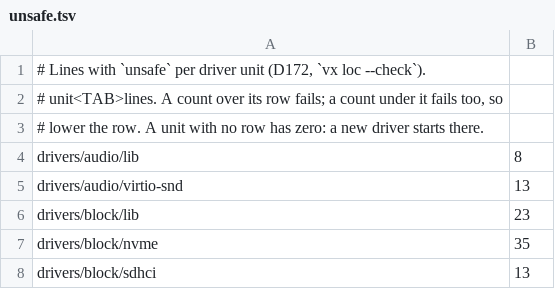
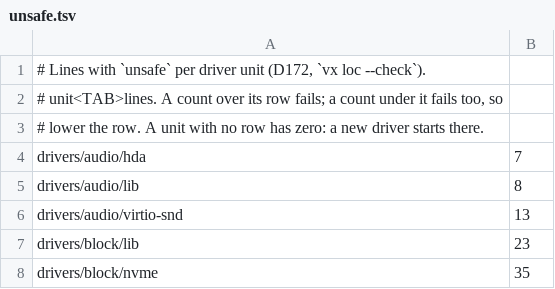
Before and after one commit to JamesKane/VectraOS, a TSV file: docs/unsafe.tsv, drawn as a sheet; only a part is shown; the shorter side is filled out with more unchanged rows.

```diff
--- a/docs/unsafe.tsv
+++ b/docs/unsafe.tsv
@@ -3,2 +3,3 @@
 # lower the row. A unit with no row has zero: a new driver starts there.
+drivers/audio/hda	7
 drivers/audio/lib	8
```
Also changed, not shown: docs/hardware/support.tsv, docs/risk.tsv, 19 other files.
